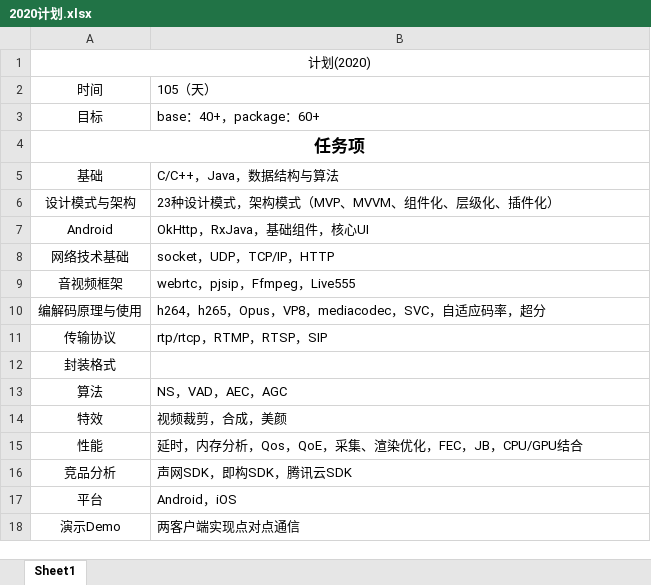
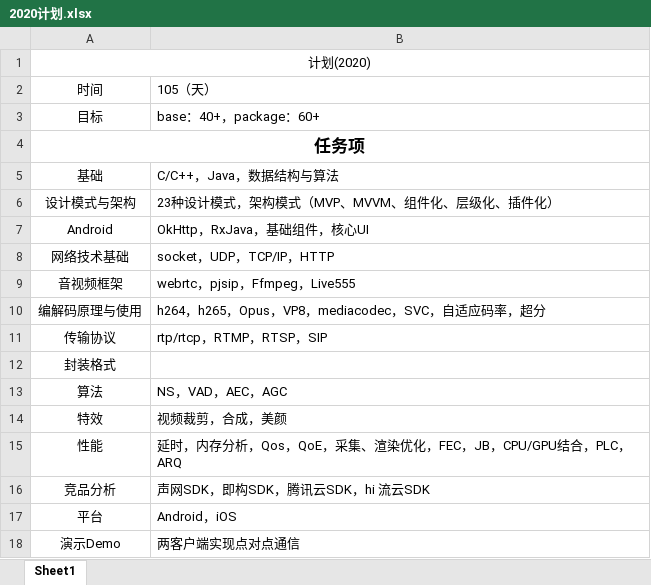
Before and after one commit to LZLAV/resCenter, an Excel workbook: 职场/2020计划.xlsx, sheet Sheet1, drawn as a sheet; values as stored, in another font and other column widths than the file's, no borders; the diff names each change by its address in the sheet, - before the commit and + after, or states it on an @@ line.

```diff
--- a/职场/2020计划.xlsx (sheet Sheet1)
+++ b/职场/2020计划.xlsx (sheet Sheet1)
-B15: 延时，内存分析，Qos，QoE，采集、渲染优化，FEC，JB，CPU/GPU结合
+B15: 延时，内存分析，Qos，QoE，采集、渲染优化，FEC，JB，CPU/GPU结合，PLC，ARQ
-B16: 声网SDK，即构SDK，腾讯云SDK
+B16: 声网SDK，即构SDK，腾讯云SDK，hi 流云SDK
```
Also changed, not shown: 2 other files.
